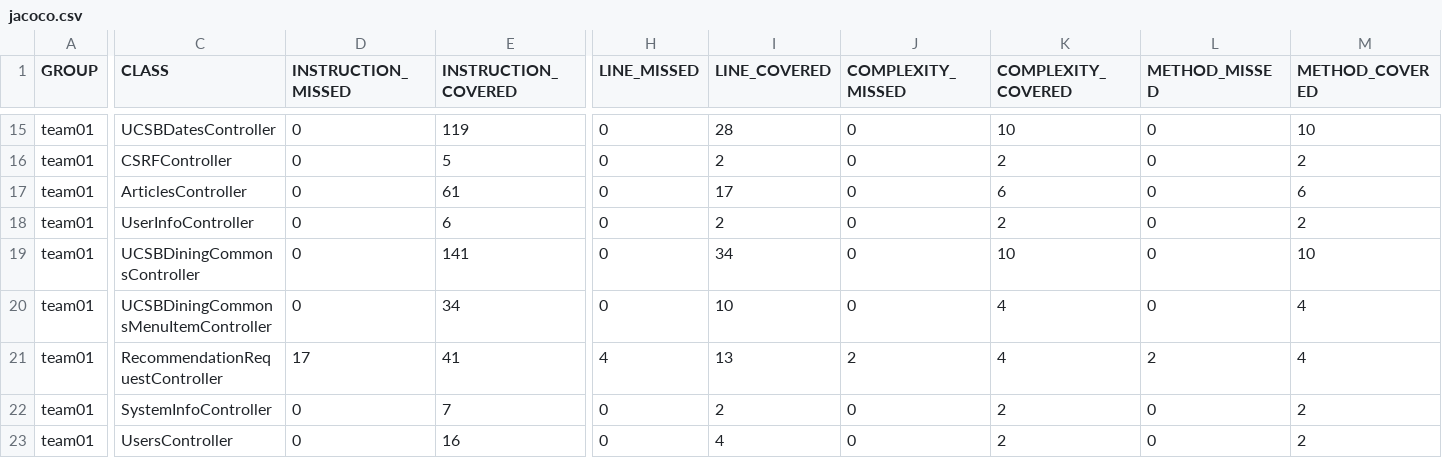
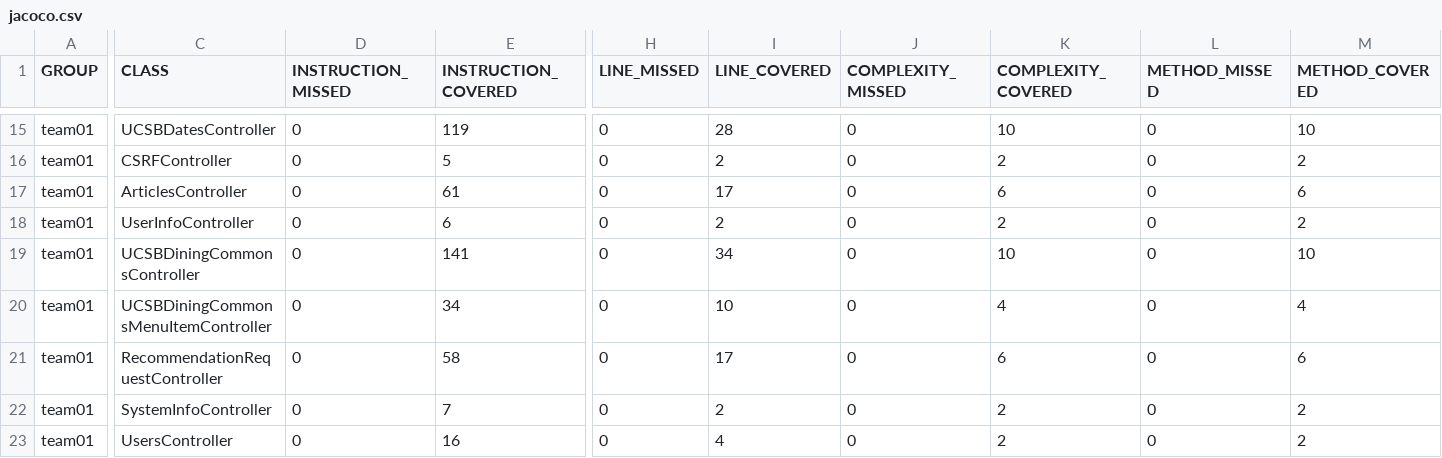
Before and after one commit to ucsb-cs156-s26/team01-s26-04, a CSV file: prs/79/jacoco/jacoco.csv, drawn as a sheet; only a part is shown, gaps mark what is left out; the diff names each change by its address in the sheet, - before the commit and + after, or states it on an @@ line.

```diff
--- a/prs/79/jacoco/jacoco.csv
+++ b/prs/79/jacoco/jacoco.csv
-D21 (INSTRUCTION_MISSED): 17
+D21 (INSTRUCTION_MISSED): 0
-E21 (INSTRUCTION_COVERED): 41
+E21 (INSTRUCTION_COVERED): 58
-H21 (LINE_MISSED): 4
+H21 (LINE_MISSED): 0
-I21 (LINE_COVERED): 13
+I21 (LINE_COVERED): 17
-J21 (COMPLEXITY_MISSED): 2
+J21 (COMPLEXITY_MISSED): 0
-K21 (COMPLEXITY_COVERED): 4
+K21 (COMPLEXITY_COVERED): 6
-L21 (METHOD_MISSED): 2
+L21 (METHOD_MISSED): 0
-M21 (METHOD_COVERED): 4
+M21 (METHOD_COVERED): 6
```
Also changed, not shown: 7 other files.
